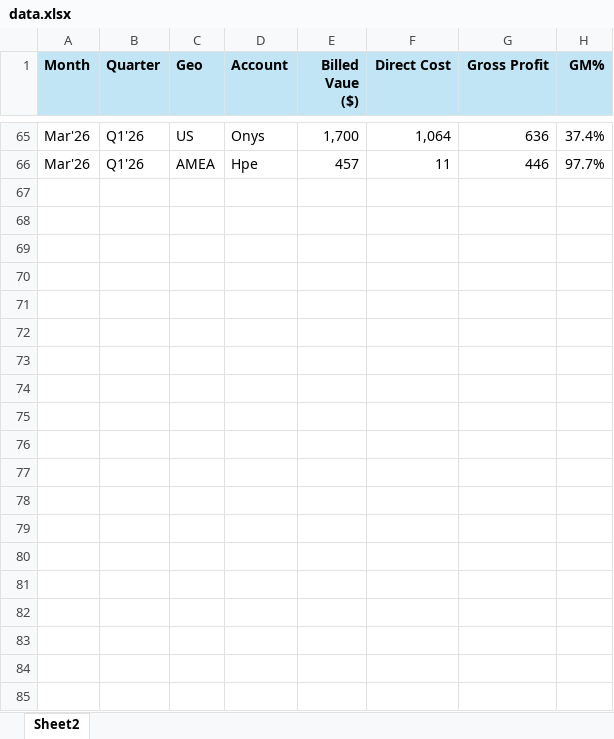
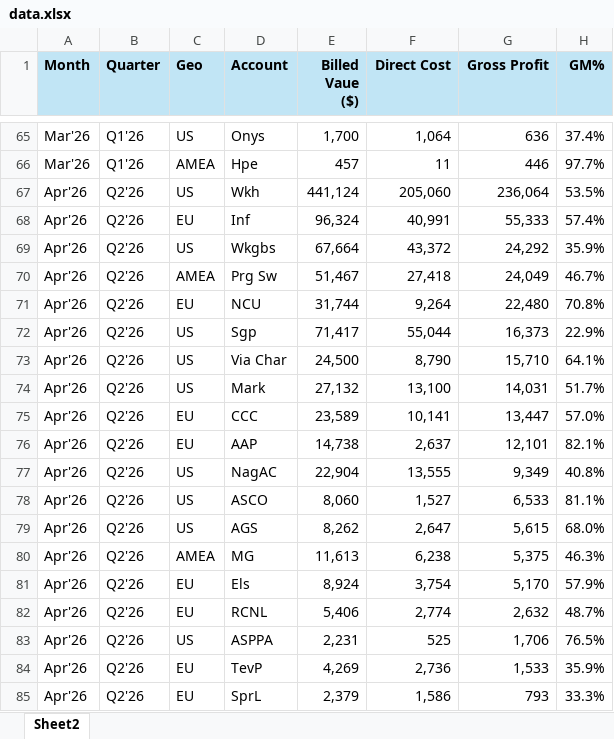
Before and after one commit to snnimpl/bg-dashboard, an Excel workbook: data.xlsx, sheet Sheet2, drawn as a sheet; only a part is shown, gaps mark what is left out; values as stored, in another font and other column widths than the file's, no borders; the diff covers the shown part only; the diff names each change by its address in the sheet, - before the commit and + after, or states it on an @@ line.

Commit message:
Add files via upload

```diff
--- a/data.xlsx (sheet Sheet2)
+++ b/data.xlsx (sheet Sheet2)
+row 67: Apr'26 | Q2'26 | US | Wkh | 441,124 | 205,060 | 236,064 | 53.5%
+row 68: Apr'26 | Q2'26 | EU | Inf | 96,324 | 40,991 | 55,333 | 57.4%
+row 69: Apr'26 | Q2'26 | US | Wkgbs | 67,664 | 43,372 | 24,292 | 35.9%
+row 70: Apr'26 | Q2'26 | AMEA | Prg Sw | 51,467 | 27,418 | 24,049 | 46.7%
+row 71: Apr'26 | Q2'26 | EU | NCU | 31,744 | 9,264 | 22,480 | 70.8%
+row 72: Apr'26 | Q2'26 | US | Sgp | 71,417 | 55,044 | 16,373 | 22.9%
+row 73: Apr'26 | Q2'26 | US | Via Char | 24,500 | 8,790 | 15,710 | 64.1%
+row 74: Apr'26 | Q2'26 | US | Mark | 27,132 | 13,100 | 14,031 | 51.7%
+row 75: Apr'26 | Q2'26 | EU | CCC | 23,589 | 10,141 | 13,447 | 57.0%
+row 76: Apr'26 | Q2'26 | EU | AAP | 14,738 | 2,637 | 12,101 | 82.1%
+row 77: Apr'26 | Q2'26 | US | NagAC | 22,904 | 13,555 | 9,349 | 40.8%
+row 78: Apr'26 | Q2'26 | US | ASCO | 8,060 | 1,527 | 6,533 | 81.1%
+row 79: Apr'26 | Q2'26 | US | AGS | 8,262 | 2,647 | 5,615 | 68.0%
+row 80: Apr'26 | Q2'26 | AMEA | MG | 11,613 | 6,238 | 5,375 | 46.3%
+row 81: Apr'26 | Q2'26 | EU | Els | 8,924 | 3,754 | 5,170 | 57.9%
+row 82: Apr'26 | Q2'26 | EU | RCNL | 5,406 | 2,774 | 2,632 | 48.7%
+row 83: Apr'26 | Q2'26 | US | ASPPA | 2,231 | 525 | 1,706 | 76.5%
+row 84: Apr'26 | Q2'26 | EU | TevP | 4,269 | 2,736 | 1,533 | 35.9%
+row 85: Apr'26 | Q2'26 | EU | SprL | 2,379 | 1,586 | 793 | 33.3%
```
Also changed, not shown: 176 added rows elsewhere in this sheet.
